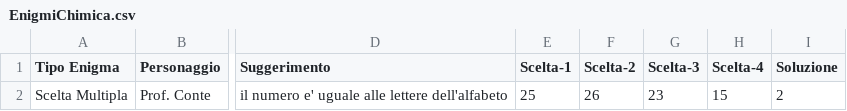
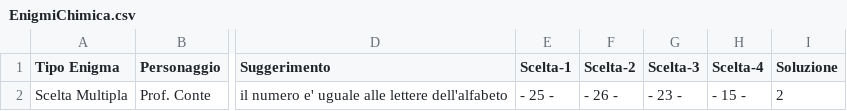
Before and after one commit to itisrivoira/TheLostKeys, a CSV file: Python/Stanze/1-PianoTerra/Chimica/enigmi/EnigmiChimica.csv, drawn as a sheet; only a part is shown, gaps mark what is left out; the diff names each change by its address in the sheet, - before the commit and + after, or states it on an @@ line.

```diff
--- a/Python/Stanze/1-PianoTerra/Chimica/enigmi/EnigmiChimica.csv
+++ b/Python/Stanze/1-PianoTerra/Chimica/enigmi/EnigmiChimica.csv
-E2 (Scelta-1): 25
+E2 (Scelta-1): - 25 -
-F2 (Scelta-2): 26
+F2 (Scelta-2): - 26 -
-G2 (Scelta-3): 23
+G2 (Scelta-3): - 23 -
-H2 (Scelta-4): 15
+H2 (Scelta-4): - 15 -
```
Also changed, not shown: 11 other files.
